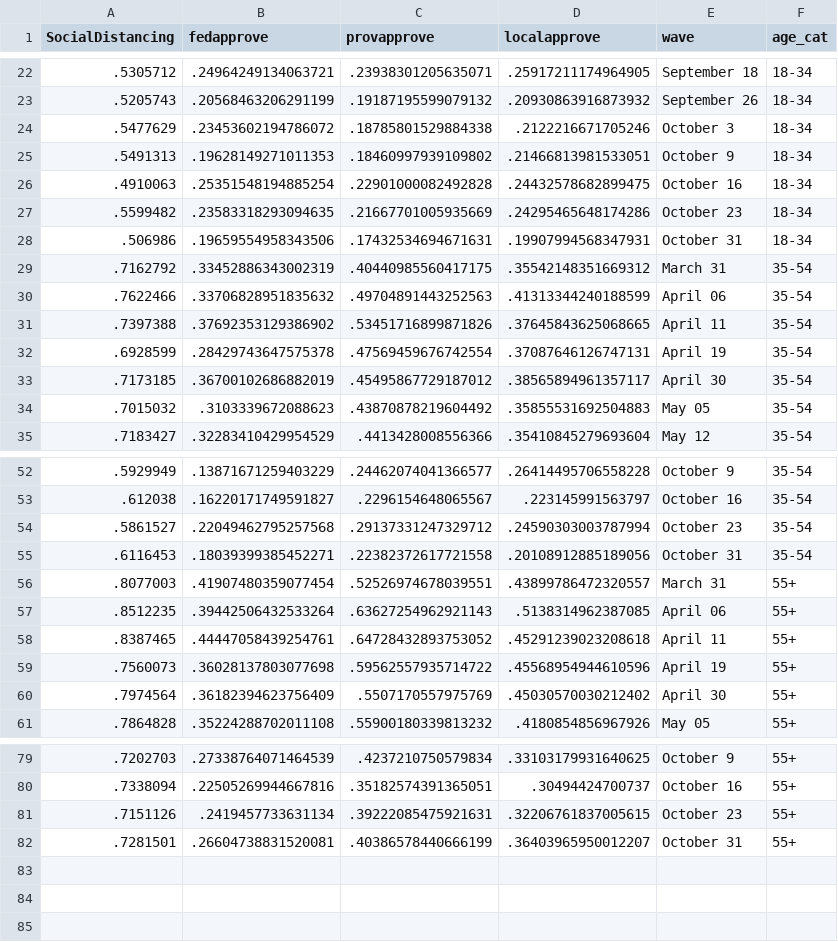
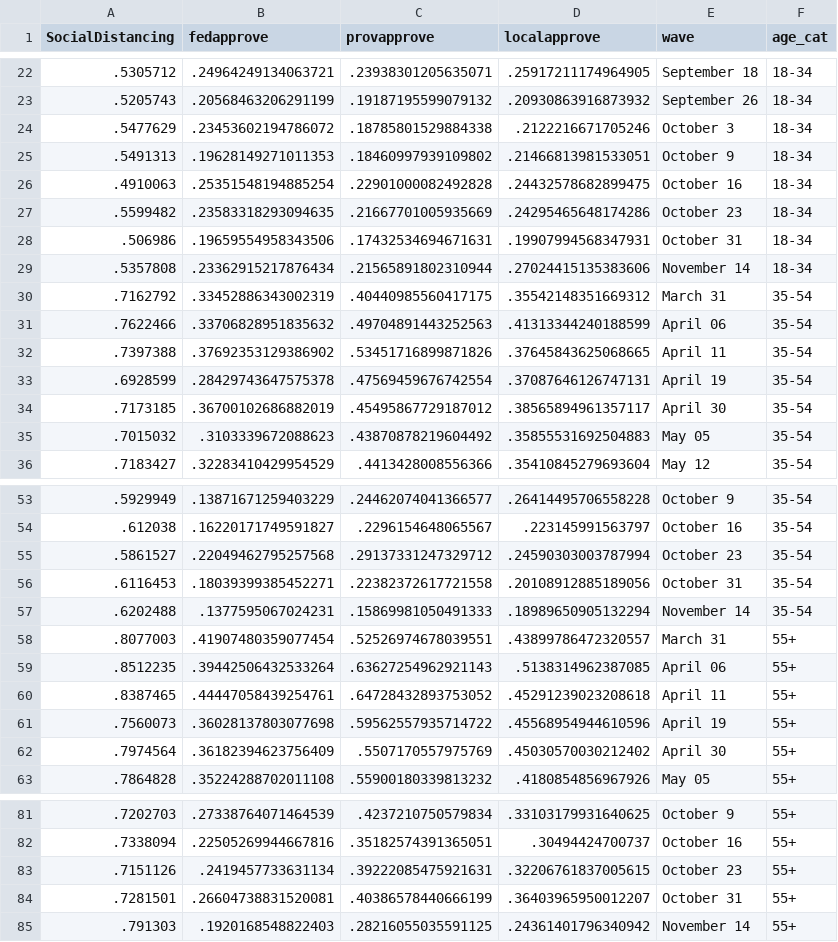
Before and after one commit to nrkthompson/ChartHolding, a CSV file: Data/SocDistAge.csv, drawn as a sheet; only a part is shown, gaps mark what is left out.

```diff
--- a/Data/SocDistAge.csv
+++ b/Data/SocDistAge.csv
@@ -28,2 +28,3 @@
 ".506986",".19659554958343506",".17432534694671631",".19907994568347931","October 31","18-34"
+".5357808",".23362915217876434",".21565891802310944",".27024415135383606","November 14","18-34"
 ".7162792",".33452886343002319",".40440985560417175",".35542148351669312","March 31","35-54"
@@ -55,2 +56,3 @@
 ".6116453",".18039399385452271",".22382372617721558",".20108912885189056","October 31","35-54"
+".6202488",".1377595067024231",".15869981050491333",".18989650905132294","November 14","35-54"
 ".8077003",".41907480359077454",".52526974678039551",".43899786472320557","March 31","55+"
@@ -82 +84,2 @@
 ".7281501",".26604738831520081",".40386578440666199",".36403965950012207","October 31","55+"
+".791303",".1920168548822403",".28216055035591125",".24361401796340942","November 14","55+"
```
Also changed, not shown: Data/SocDist.csv, Data/SocDistGender.csv, 1 other file.
